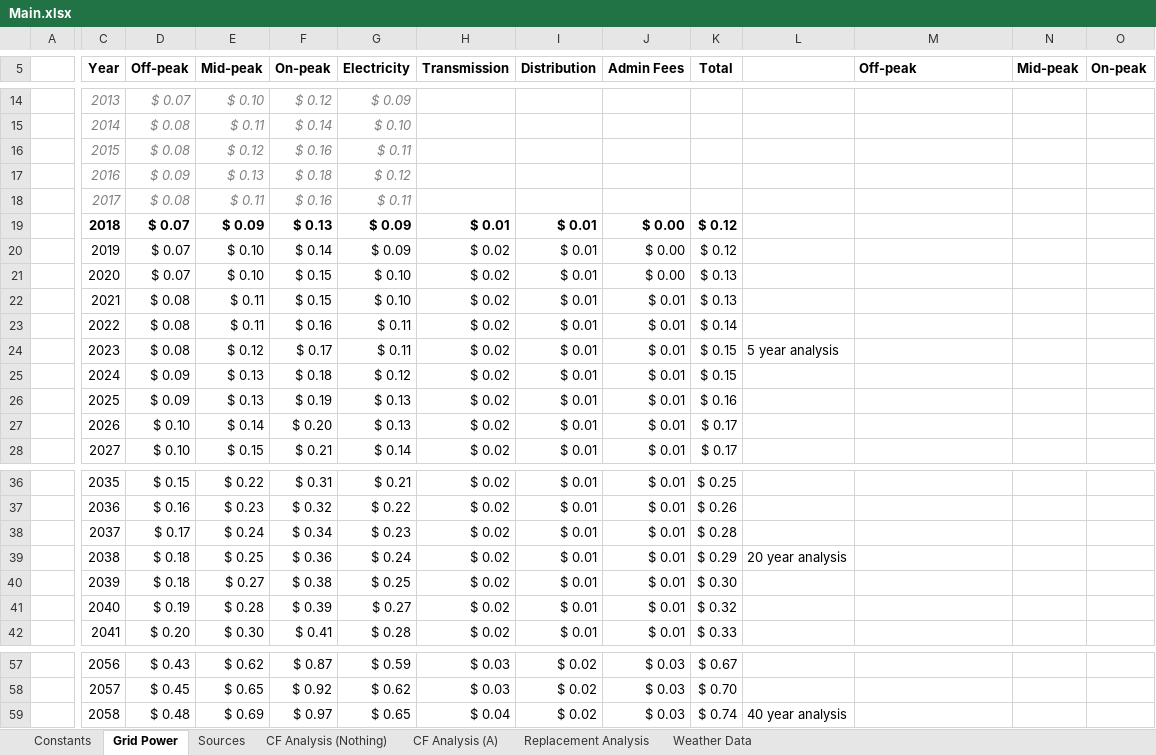
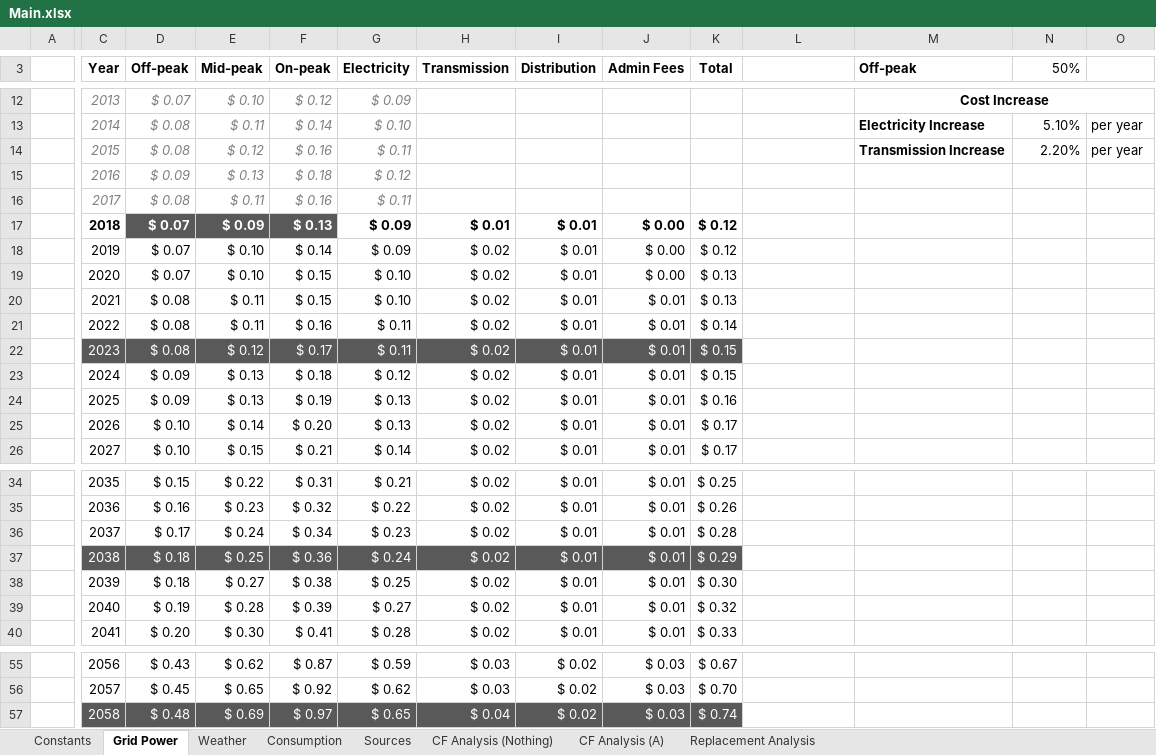
Before and after one commit to FSXAC/MECH431, an Excel workbook: data/Main.xlsx, sheet Grid Power, drawn as a sheet; only a part is shown, gaps mark what is left out; values as stored, in another font and other column widths than the file's, no borders; addresses are those after the commit; the diff covers the shown part only; the diff names each change by its address in the sheet, - before the commit and + after, or states it on an @@ line.

```diff
--- a/data/Main.xlsx (sheet Grid Power)
+++ b/data/Main.xlsx (sheet Grid Power)
-sheet tab: Weather Data
+sheet tab: Weather
+sheet tab: Consumption
-N3: Mid-peak
+N3: 50%
-N3 bold: on
+N3 bold: off
-O3: On-peak
+O3: (empty)
-M12 (Off-peak): (empty)
+M12 (Off-peak): Cost Increase
+M12:O12 merged
-M13 (Off-peak): (empty)
+M13 (Off-peak): Electricity Increase
-N13 (50%): (empty)
+N13 (50%): 5.10%
-O13:O14: (empty)
+O13:O14: per year
-M14 (Off-peak): (empty)
+M14 (Off-peak): Transmission Increase
-N14 (50%): (empty)
+N14 (50%): 2.20%
@@ D17:F17 fill: none → #595959, text colour: black → #FFFFFF @@
@@ C22:K22 fill: none → #595959, text colour: black → #FFFFFF @@
-L22: 5 year analysis
+L22: (empty)
@@ C37:K37 fill: none → #595959, text colour: black → #FFFFFF @@
-L37: 20 year analysis
+L37: (empty)
@@ C57:K57 fill: none → #595959, text colour: black → #FFFFFF @@
-L57: 40 year analysis
+L57: (empty)
```
Also changed, not shown: 2 removed rows, 24 edited cells, cell formats and merged cells elsewhere in this sheet, sheet CF Analysis (Nothing), sheet CF Analysis (A), formulas that keep their value, charts or pictures, 1 other file.
